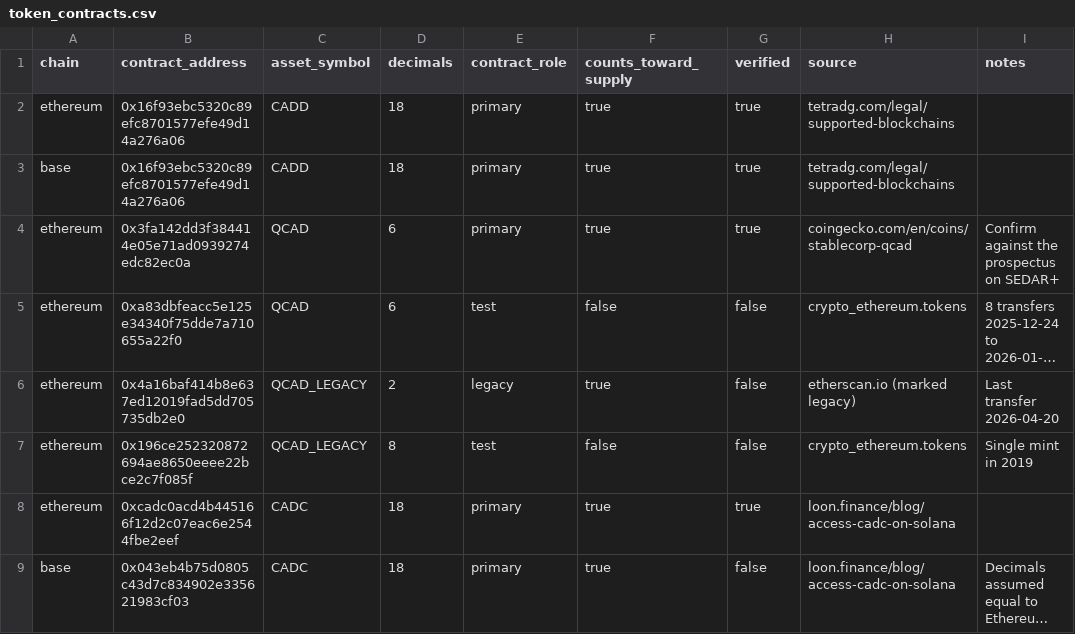
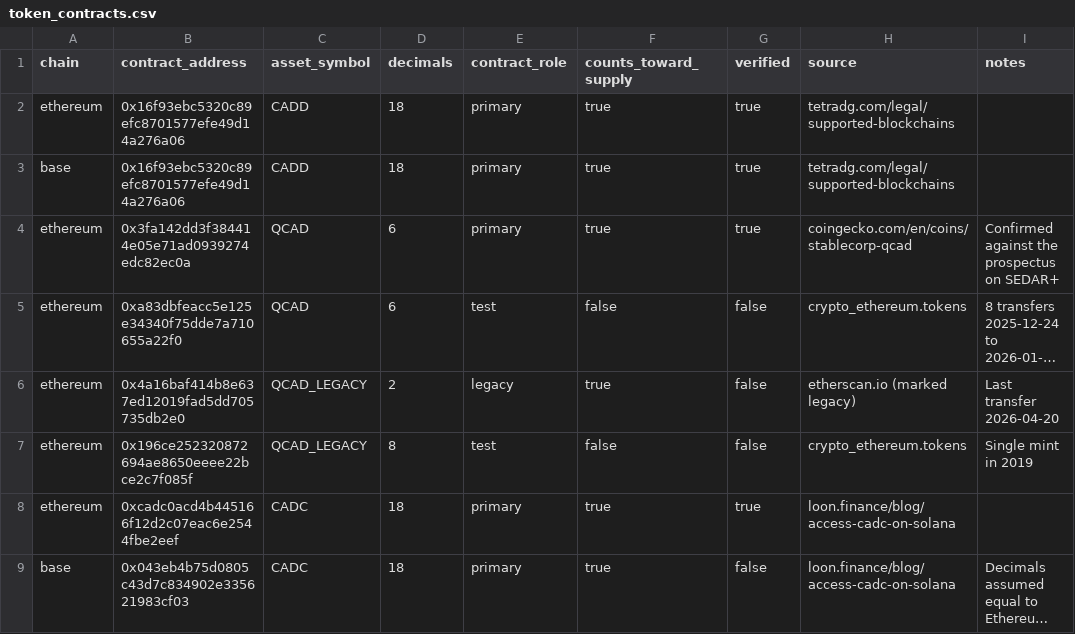
Before and after one commit to SeanC66/Non-USD-Stablecoin-Analysis, a CSV file: transform/seeds/token_contracts.csv, drawn as a sheet; only a part is shown; long unchanged cells end in …; the diff names each change by its address in the sheet, - before the commit and + after, or states it on an @@ line.

Commit message:
Correct note for QCAD entry in token_contracts.csv
Updated the notes for the QCAD entry to reflect confirmation against the prospectus.

```diff
--- a/transform/seeds/token_contracts.csv
+++ b/transform/seeds/token_contracts.csv
-I4 (notes): Confirm against the prospectus on SEDAR+
+I4 (notes): Confirmed against the prospectus on SEDAR+
```
